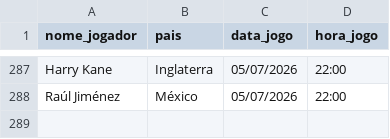
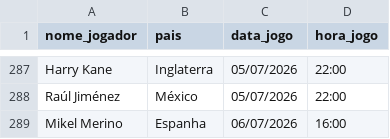
Before and after one commit to karenabecia/copa2026, a CSV file: gols.csv, drawn as a sheet; only a part is shown, gaps mark what is left out; the diff names each change by its address in the sheet, - before the commit and + after, or states it on an @@ line.

```diff
--- a/gols.csv
+++ b/gols.csv
+row 289: Mikel Merino | Espanha | 06/07/2026 | 16:00
```
Also changed, not shown: 2 other files.
